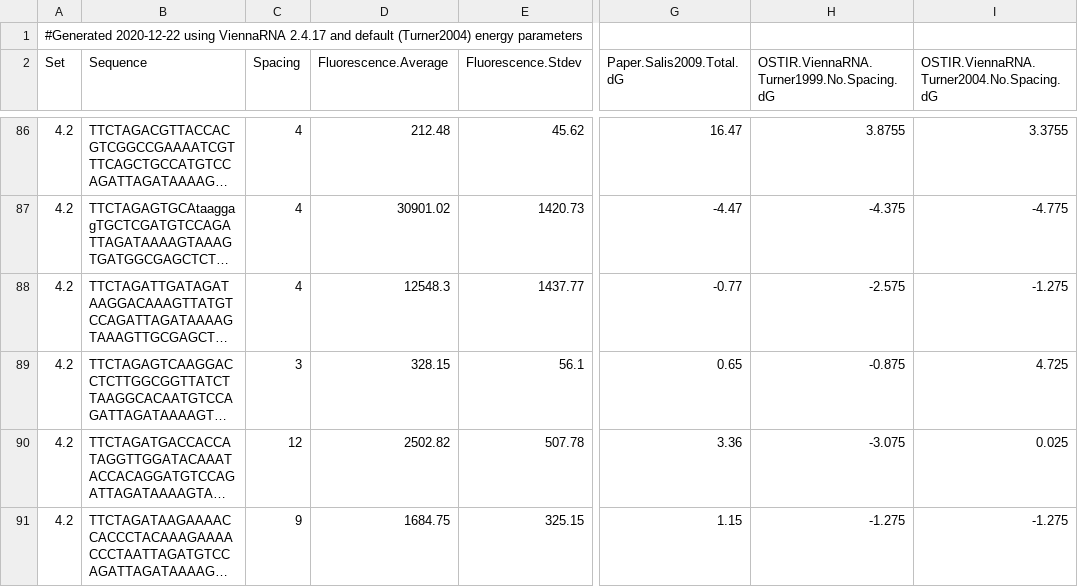
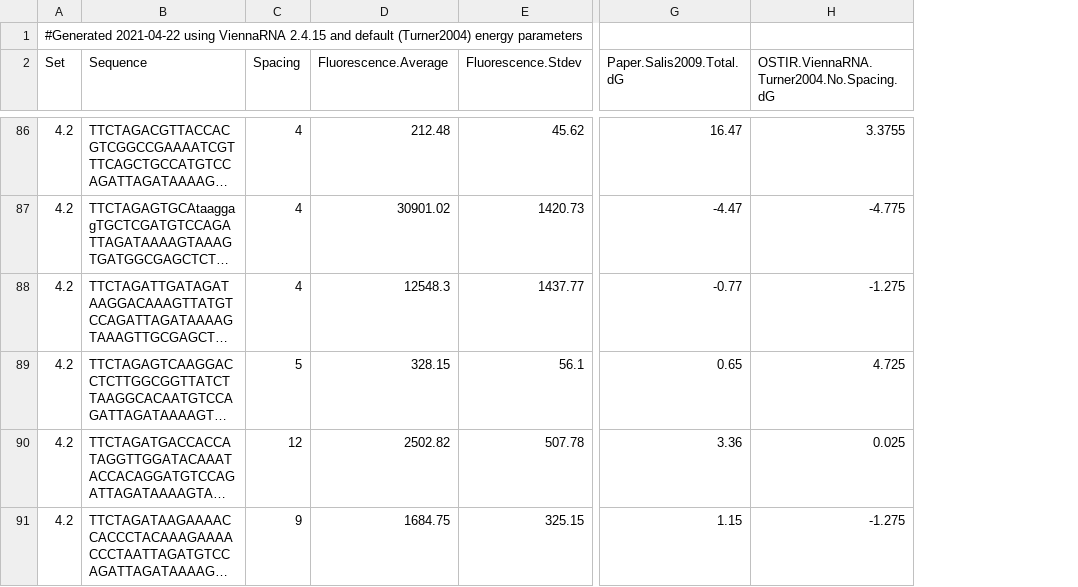
Before and after one commit to barricklab/ostir, a CSV file: calibration/input.csv, drawn as a sheet; only a part is shown, gaps mark what is left out; long unchanged cells end in …; the diff covers the shown part only; the diff names each change by its address in the sheet, - before the commit and + after, or states it on an @@ line.

```diff
--- a/calibration/input.csv
+++ b/calibration/input.csv
-column H, row 2: OSTIR.ViennaRNA.Turner1999.No.Spacing.dG; rows 86-91: 3.8755 | -4.375 | -2.575 | -0.875 | -3.075 | -1.275
-A1 (Set): #Generated 2020-12-22 using ViennaRNA 2.4.17 and default…
+A1 (Set): #Generated 2021-04-22 using ViennaRNA 2.4.15 and default…
-C89 (Spacing): 3
+C89 (Spacing): 5
```
Also changed, not shown: 8 edited cells elsewhere in this file, calibration/output.fit_parameters.csv, calibration/output.fit_values.csv, 15 other files.
